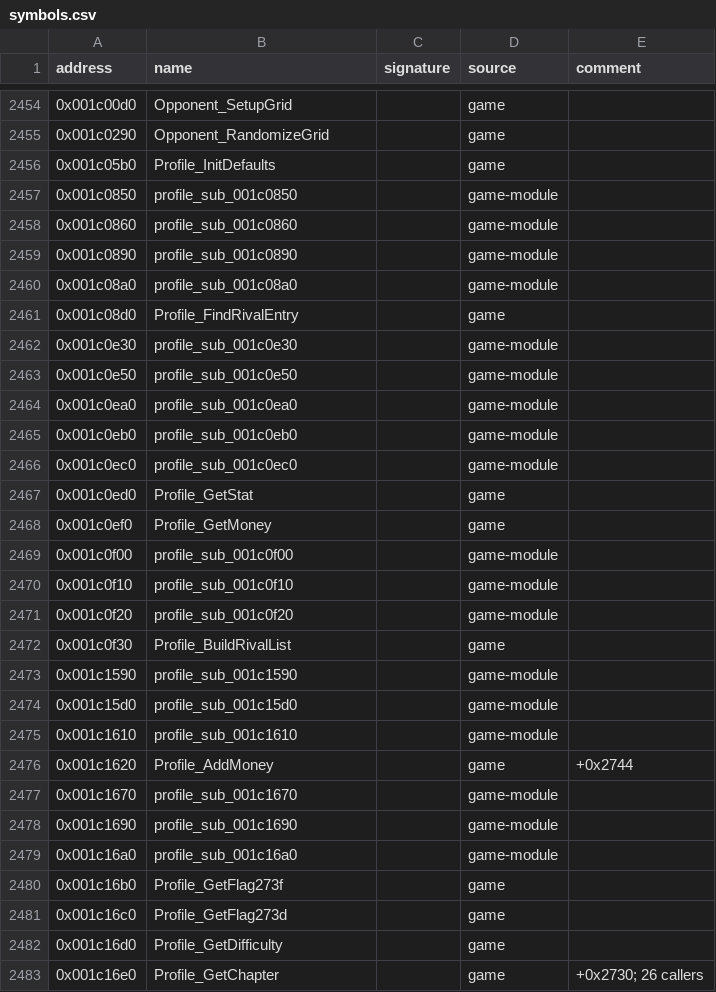
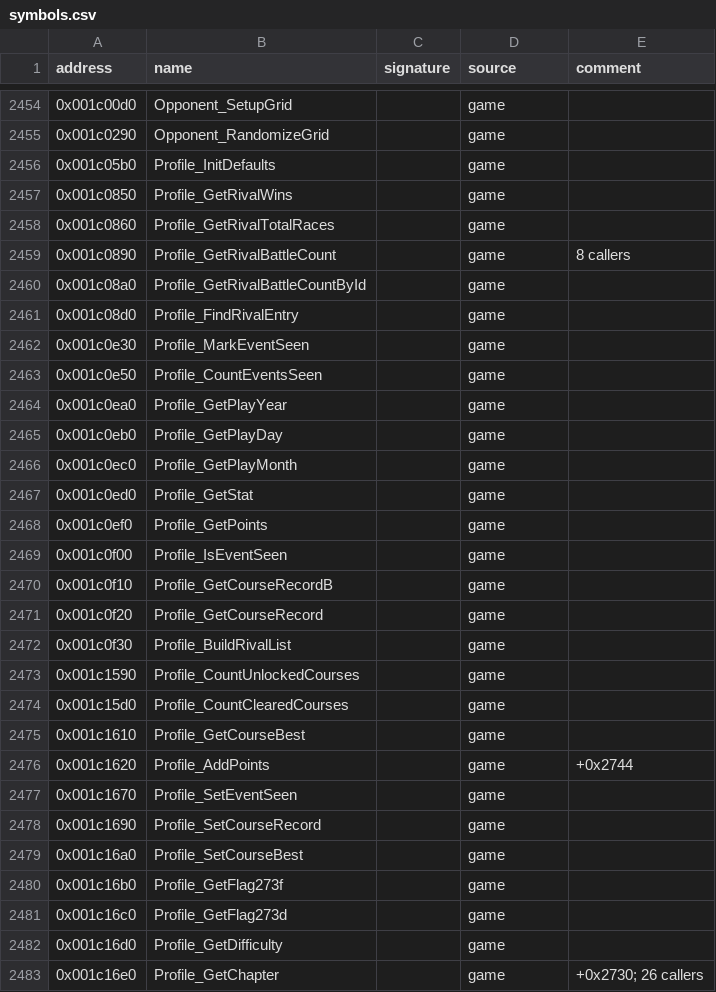
Before and after one commit to ShawnDarr96/Kaido-Decomp-Racer, a CSV file: config/symbols.csv, drawn as a sheet; only a part is shown, gaps mark what is left out; the diff covers the shown part only.

```diff
--- a/config/symbols.csv
+++ b/config/symbols.csv
@@ -2456,25 +2456,25 @@ address,name,signature,source,comment
 0x001c05b0,Profile_InitDefaults,,game,
-0x001c0850,profile_sub_001c0850,,game-module,
-0x001c0860,profile_sub_001c0860,,game-module,
-0x001c0890,profile_sub_001c0890,,game-module,
-0x001c08a0,profile_sub_001c08a0,,game-module,
+0x001c0850,Profile_GetRivalWins,,game,
+0x001c0860,Profile_GetRivalTotalRaces,,game,
+0x001c0890,Profile_GetRivalBattleCount,,game,8 callers
+0x001c08a0,Profile_GetRivalBattleCountById,,game,
 0x001c08d0,Profile_FindRivalEntry,,game,
-0x001c0e30,profile_sub_001c0e30,,game-module,
-0x001c0e50,profile_sub_001c0e50,,game-module,
-0x001c0ea0,profile_sub_001c0ea0,,game-module,
-0x001c0eb0,profile_sub_001c0eb0,,game-module,
-0x001c0ec0,profile_sub_001c0ec0,,game-module,
+0x001c0e30,Profile_MarkEventSeen,,game,
+0x001c0e50,Profile_CountEventsSeen,,game,
+0x001c0ea0,Profile_GetPlayYear,,game,
+0x001c0eb0,Profile_GetPlayDay,,game,
+0x001c0ec0,Profile_GetPlayMonth,,game,
 0x001c0ed0,Profile_GetStat,,game,
-0x001c0ef0,Profile_GetMoney,,game,
-0x001c0f00,profile_sub_001c0f00,,game-module,
-0x001c0f10,profile_sub_001c0f10,,game-module,
-0x001c0f20,profile_sub_001c0f20,,game-module,
+0x001c0ef0,Profile_GetPoints,,game,
+0x001c0f00,Profile_IsEventSeen,,game,
+0x001c0f10,Profile_GetCourseRecordB,,game,
+0x001c0f20,Profile_GetCourseRecord,,game,
 0x001c0f30,Profile_BuildRivalList,,game,
-0x001c1590,profile_sub_001c1590,,game-module,
-0x001c15d0,profile_sub_001c15d0,,game-module,
-0x001c1610,profile_sub_001c1610,,game-module,
-0x001c1620,Profile_AddMoney,,game,+0x2744
-0x001c1670,profile_sub_001c1670,,game-module,
-0x001c1690,profile_sub_001c1690,,game-module,
-0x001c16a0,profile_sub_001c16a0,,game-module,
+0x001c1590,Profile_CountUnlockedCourses,,game,
+0x001c15d0,Profile_CountClearedCourses,,game,
+0x001c1610,Profile_GetCourseBest,,game,
+0x001c1620,Profile_AddPoints,,game,+0x2744
+0x001c1670,Profile_SetEventSeen,,game,
+0x001c1690,Profile_SetCourseRecord,,game,
+0x001c16a0,Profile_SetCourseBest,,game,
 0x001c16b0,Profile_GetFlag273f,,game,
```
Also changed, not shown: 115 edited cells elsewhere in this file, 1 other file.
